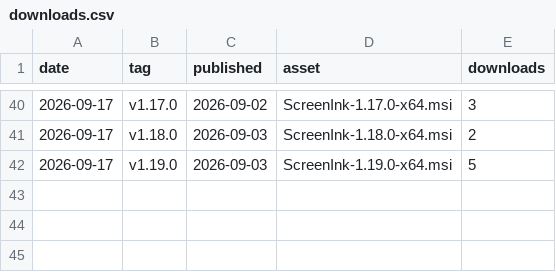
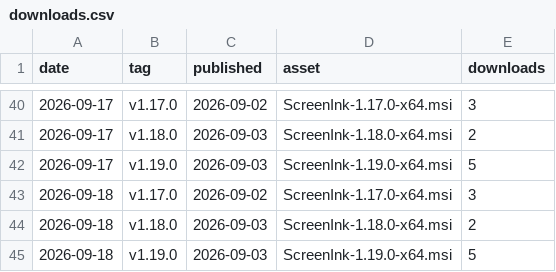
Before and after one commit to alexusa75/ScreenInk-releases, a CSV file: stats/downloads.csv, drawn as a sheet; only a part is shown, gaps mark what is left out.

```diff
--- a/stats/downloads.csv
+++ b/stats/downloads.csv
@@ -42 +42,4 @@ date,tag,published,asset,downloads
 2026-09-17,v1.19.0,2026-09-03,ScreenInk-1.19.0-x64.msi,5
+2026-09-18,v1.17.0,2026-09-02,ScreenInk-1.17.0-x64.msi,3
+2026-09-18,v1.18.0,2026-09-03,ScreenInk-1.18.0-x64.msi,2
+2026-09-18,v1.19.0,2026-09-03,ScreenInk-1.19.0-x64.msi,5
```
Also changed, not shown: 1 other file.
